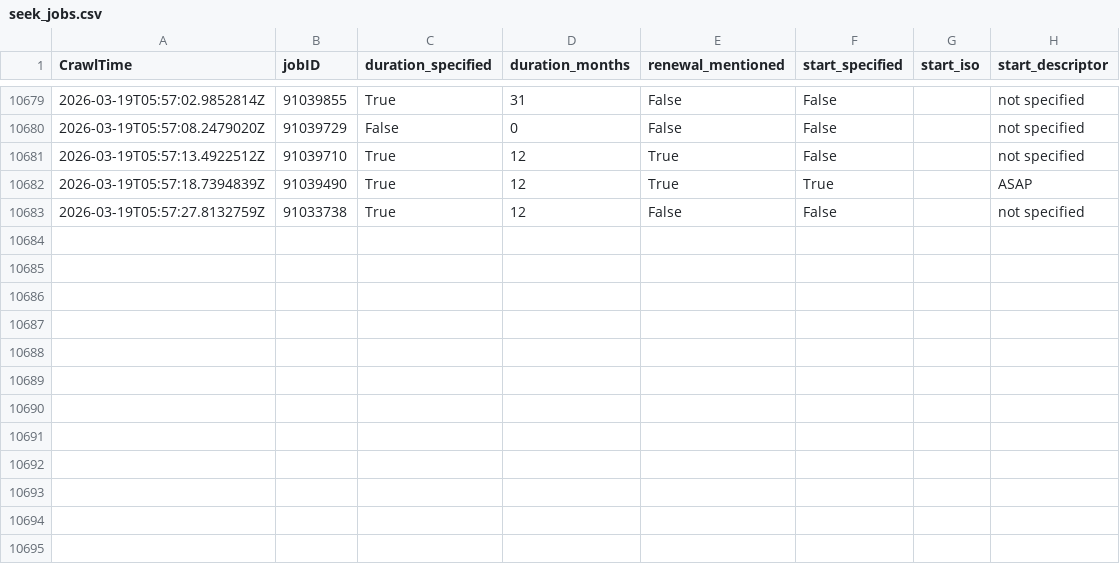
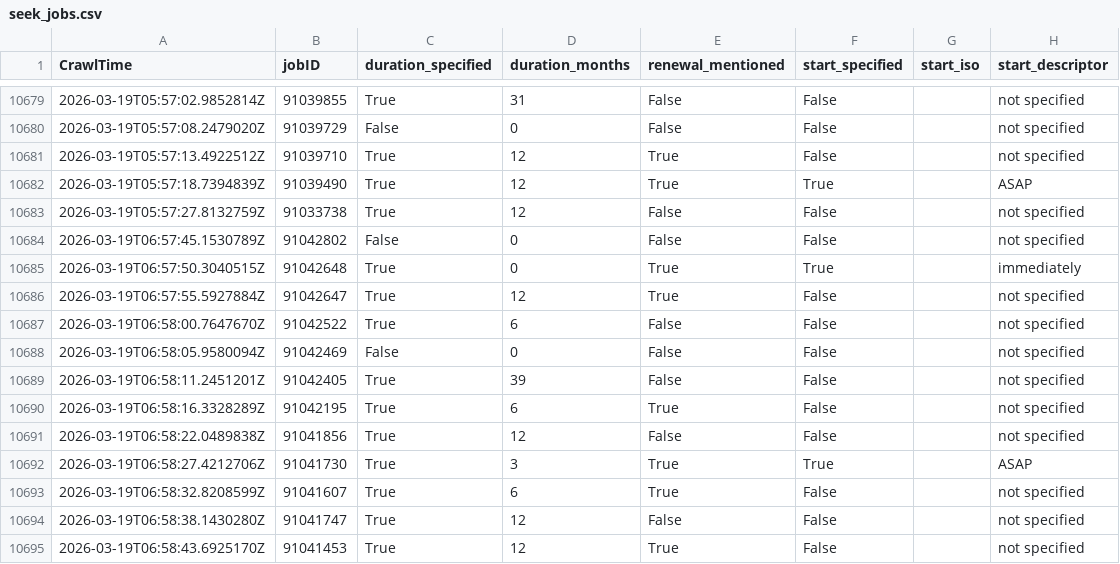
Before and after one commit to adverbdizzy7d/Seek-Jobs, a CSV file: data/seek_jobs.csv, drawn as a sheet; only a part is shown, gaps mark what is left out.

```diff
--- a/data/seek_jobs.csv
+++ b/data/seek_jobs.csv
@@ -10683 +10683,13 @@ CrawlTime,jobID,duration_specified,duration_months,renewal_mentioned,start_speci
 "2026-03-19T05:57:27.8132759Z","91033738","True","12","False","False","","not specified"
+"2026-03-19T06:57:45.1530789Z","91042802","False","0","False","False","","not specified"
+"2026-03-19T06:57:50.3040515Z","91042648","True","0","True","True","","immediately"
+"2026-03-19T06:57:55.5927884Z","91042647","True","12","True","False","","not specified"
+"2026-03-19T06:58:00.7647670Z","91042522","True","6","False","False","","not specified"
+"2026-03-19T06:58:05.9580094Z","91042469","False","0","False","False","","not specified"
+"2026-03-19T06:58:11.2451201Z","91042405","True","39","False","False","","not specified"
+"2026-03-19T06:58:16.3328289Z","91042195","True","6","True","False","","not specified"
+"2026-03-19T06:58:22.0489838Z","91041856","True","12","False","False","","not specified"
+"2026-03-19T06:58:27.4212706Z","91041730","True","3","True","True","","ASAP"
+"2026-03-19T06:58:32.8208599Z","91041607","True","6","True","False","","not specified"
+"2026-03-19T06:58:38.1430280Z","91041747","True","12","False","False","","not specified"
+"2026-03-19T06:58:43.6925170Z","91041453","True","12","True","False","","not specified"
```
